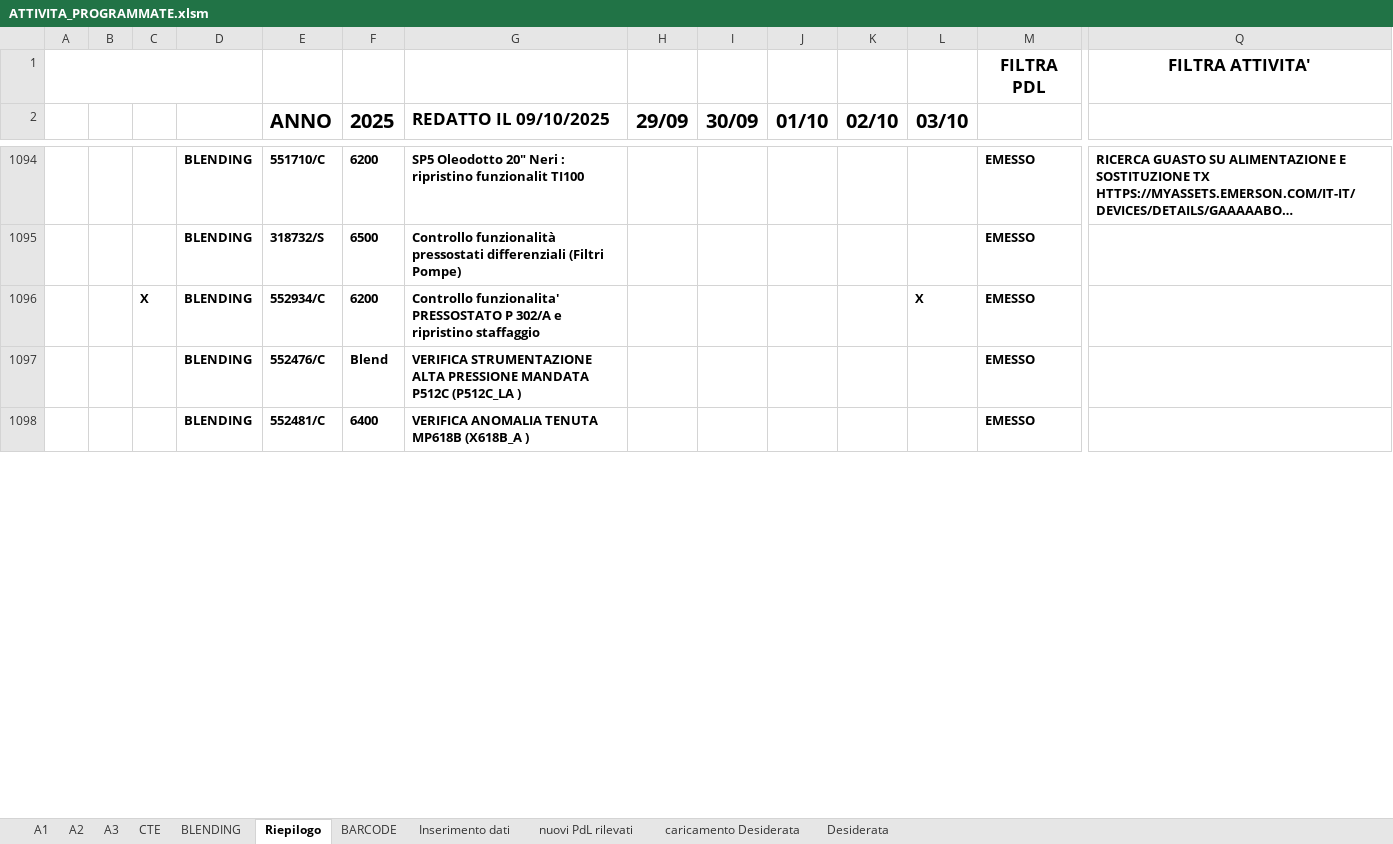
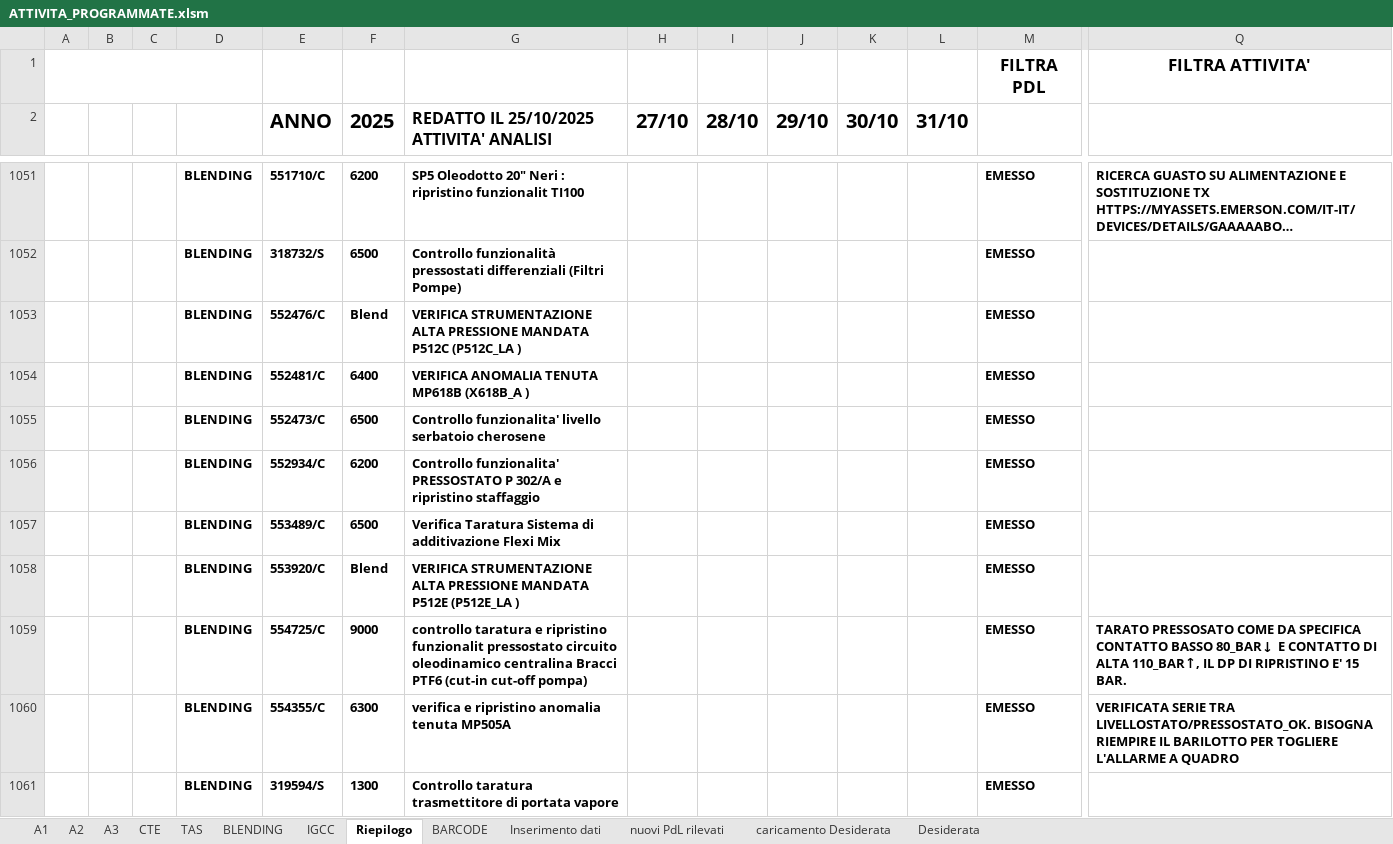
Before and after one commit to gianky00/report-attivita-app, an Excel workbook: ATTIVITA_PROGRAMMATE.xlsm, sheet Riepilogo, drawn as a sheet; only a part is shown, gaps mark what is left out; long unchanged cells end in …; values as stored, in another font and other column widths than the file's, no borders; charts and pictures and conditional formats and table styles not drawn; removed rows and columns are numbered as before the commit, all else as after; rows hold the shown columns only; the diff covers the shown part only; the diff names each change by its address in the sheet, - before the commit and + after, or states it on an @@ line.

```diff
--- a/ATTIVITA_PROGRAMMATE.xlsm (sheet Riepilogo)
+++ b/ATTIVITA_PROGRAMMATE.xlsm (sheet Riepilogo)
+sheet tab: TAS
+sheet tab: IGCC
-G2: REDATTO IL 09/10/2025
+G2: REDATTO IL 25/10/2025 ATTIVITA' ANALISI
@@ G2 text size: smaller @@
-H2: 29/09
+H2: 27/10
-I2: 30/09
+I2: 28/10
-J2: 01/10
+J2: 29/10
-K2: 02/10
+K2: 30/10
-L2: 03/10
+L2: 31/10
-row 1096:  |  | X | BLENDING | 552934/C | 6200 | Controllo funzionalita' PRESSOSTATO P 302/A e ripristino staffaggio |  |  |  |  | X | EMESSO
+row 1055:  |  |  | BLENDING | 552473/C | 6500 | Controllo funzionalita' livello serbatoio cherosene |  |  |  |  |  | EMESSO
+row 1056:  |  |  | BLENDING | 552934/C | 6200 | Controllo funzionalita' PRESSOSTATO P 302/A e ripristino staffaggio |  |  |  |  |  | EMESSO
+row 1057:  |  |  | BLENDING | 553489/C | 6500 | Verifica Taratura Sistema di additivazione Flexi Mix |  |  |  |  |  | EMESSO
+row 1058:  |  |  | BLENDING | 553920/C | Blend | VERIFICA STRUMENTAZIONE ALTA PRESSIONE MANDATA P512E (P512E_LA ) |  |  |  |  |  | EMESSO
+row 1059:  |  |  | BLENDING | 554725/C | 9000 | controllo taratura e ripristino funzionalit pressostato circuito oleodinamico centralina Bracci PTF6 (cut-in cut-off pompa) |  |  |  |  |  | EMESSO | TARATO PRESSOSATO COME DA SPECIFICA CONTATTO BASSO 80_BAR↓ E CONTATTO DI ALTA 110_BAR↑, IL DP DI RIPRISTINO E' 15 BAR.
+row 1060:  |  |  | BLENDING | 554355/C | 6300 | verifica e ripristino anomalia tenuta MP505A |  |  |  |  |  | EMESSO | VERIFICATA SERIE TRA LIVELLOSTATO/PRESSOSTATO_OK. BISOGNA RIEMPIRE IL BARILOTTO PER TOGLIERE L'ALLARME A QUADRO
+row 1061:  |  |  | BLENDING | 319594/S | 1300 | Controllo taratura trasmettitore di portata vapore |  |  |  |  |  | EMESSO
```
Also changed, not shown: 149 added rows, 31 removed rows, 229 moved rows and 24 edited cells elsewhere in this sheet, sheet A3, sheet A1, sheet A2, sheet BLENDING, sheet nuovi PdL rilevati, sheet caricamento Desiderata, 3 more sheets, formulas that keep their value, charts or pictures, 4 other files.
